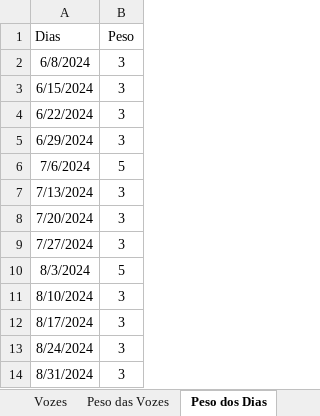
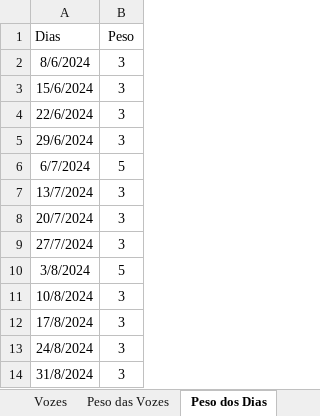
Before and after one commit to hmbarros/Louvor-Shalom, an Excel workbook: Modelo-PO/Dados Louvor Shalom.xlsx, sheet Peso dos Dias, drawn as a sheet; values as stored, in another font and other column widths than the file's, no borders; the diff names each change by its address in the sheet, - before the commit and + after, or states it on an @@ line.

```diff
--- a/Modelo-PO/Dados Louvor Shalom.xlsx (sheet Peso dos Dias)
+++ b/Modelo-PO/Dados Louvor Shalom.xlsx (sheet Peso dos Dias)
-A2 (Dias): 6/8/2024
+A2 (Dias): 8/6/2024
-A3 (Dias): 6/15/2024
+A3 (Dias): 15/6/2024
-A4 (Dias): 6/22/2024
+A4 (Dias): 22/6/2024
-A5 (Dias): 6/29/2024
+A5 (Dias): 29/6/2024
-A6 (Dias): 7/6/2024
+A6 (Dias): 6/7/2024
-A7 (Dias): 7/13/2024
+A7 (Dias): 13/7/2024
-A8 (Dias): 7/20/2024
+A8 (Dias): 20/7/2024
-A9 (Dias): 7/27/2024
+A9 (Dias): 27/7/2024
-A10 (Dias): 8/3/2024
+A10 (Dias): 3/8/2024
-A11 (Dias): 8/10/2024
+A11 (Dias): 10/8/2024
-A12 (Dias): 8/17/2024
+A12 (Dias): 17/8/2024
-A13 (Dias): 8/24/2024
+A13 (Dias): 24/8/2024
-A14 (Dias): 8/31/2024
+A14 (Dias): 31/8/2024
```
Also changed, not shown: sheet Instrumento, sheet Dias por Mês, sheet Disponibilidade, sheet Peso dos Instrumentos, sheet Vozes, sheet Peso das Vozes, 2 other files.
